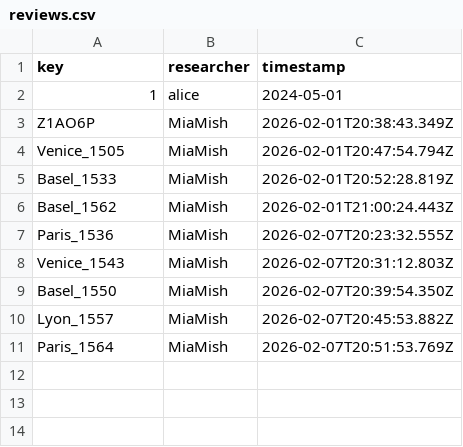
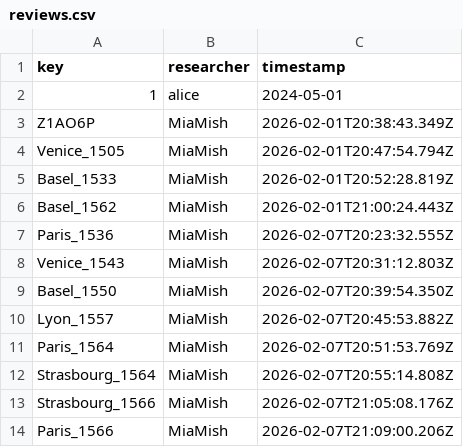
Before and after one commit to Euclides-EM/elements-resource-box, a CSV file: public/docs/reviews.csv, drawn as a sheet.

```diff
--- a/public/docs/reviews.csv
+++ b/public/docs/reviews.csv
@@ -11 +11,4 @@ Lyon_1557,MiaMish,2026-02-07T20:45:53.882Z
 Paris_1564,MiaMish,2026-02-07T20:51:53.769Z
+Strasbourg_1564,MiaMish,2026-02-07T20:55:14.808Z
+Strasbourg_1566,MiaMish,2026-02-07T21:05:08.176Z
+Paris_1566,MiaMish,2026-02-07T21:09:00.206Z
```
Also changed, not shown: public/docs/corpuses.csv, public/docs/items_print.csv, 4 other files.
